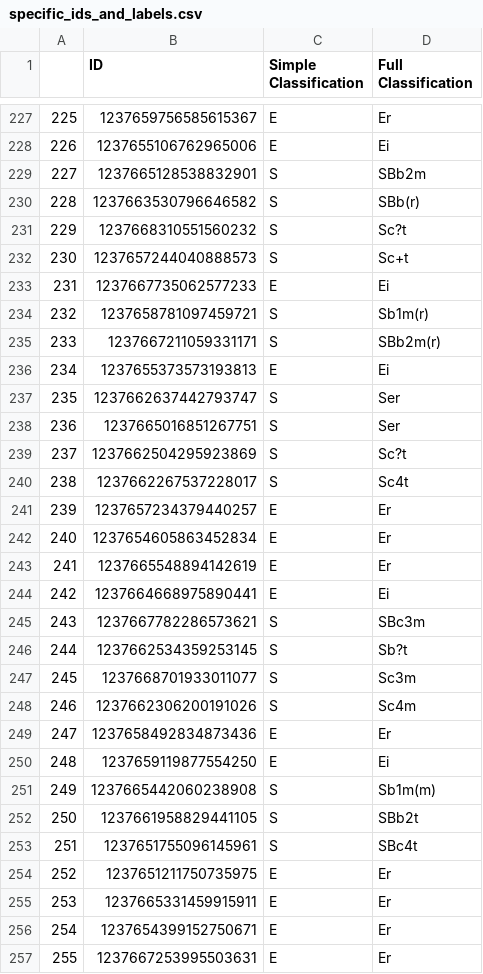
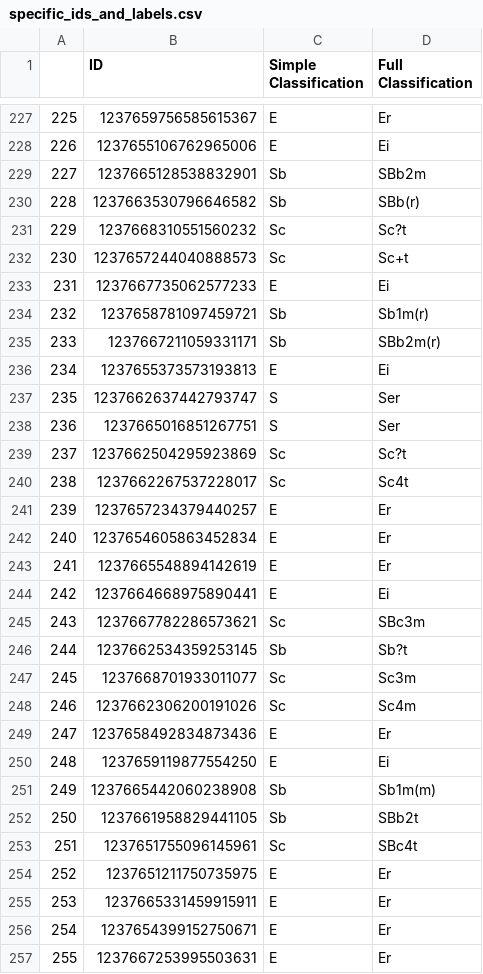
Before and after one commit to bwahyatt/PHYS_449_project, a CSV file: specific_ids_and_labels.csv, drawn as a sheet; only a part is shown, gaps mark what is left out; the diff covers the shown part only.

Commit message:
updated simple classifications

```diff
--- a/specific_ids_and_labels.csv
+++ b/specific_ids_and_labels.csv
@@ -228,9 +228,9 @@
 226,1237655106762965006,E,Ei
-227,1237665128538832901,S,SBb2m
-228,1237663530796646582,S,SBb(r)
-229,1237668310551560232,S,Sc?t
-230,1237657244040888573,S,Sc+t
+227,1237665128538832901,Sb,SBb2m
+228,1237663530796646582,Sb,SBb(r)
+229,1237668310551560232,Sc,Sc?t
+230,1237657244040888573,Sc,Sc+t
 231,1237667735062577233,E,Ei
-232,1237658781097459721,S,Sb1m(r)
-233,1237667211059331171,S,SBb2m(r)
+232,1237658781097459721,Sb,Sb1m(r)
+233,1237667211059331171,Sb,SBb2m(r)
 234,1237655373573193813,E,Ei
@@ -238,4 +238,4 @@
 236,1237665016851267751,S,Ser
-237,1237662504295923869,S,Sc?t
-238,1237662267537228017,S,Sc4t
+237,1237662504295923869,Sc,Sc?t
+238,1237662267537228017,Sc,Sc4t
 239,1237657234379440257,E,Er
@@ -244,11 +244,11 @@
 242,1237664668975890441,E,Ei
-243,1237667782286573621,S,SBc3m
-244,1237662534359253145,S,Sb?t
-245,1237668701933011077,S,Sc3m
-246,1237662306200191026,S,Sc4m
+243,1237667782286573621,Sc,SBc3m
+244,1237662534359253145,Sb,Sb?t
+245,1237668701933011077,Sc,Sc3m
+246,1237662306200191026,Sc,Sc4m
 247,1237658492834873436,E,Er
 248,1237659119877554250,E,Ei
-249,1237665442060238908,S,Sb1m(m)
-250,1237661958829441105,S,SBb2t
-251,1237651755096145961,S,SBc4t
+249,1237665442060238908,Sb,Sb1m(m)
+250,1237661958829441105,Sb,SBb2t
+251,1237651755096145961,Sc,SBc4t
 252,1237651211750735975,E,Er
```
Also changed, not shown: 143 edited cells elsewhere in this file.
